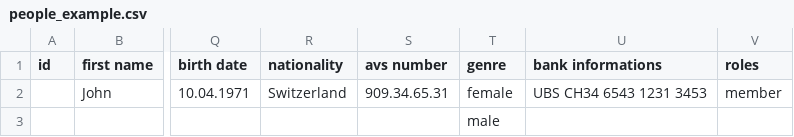
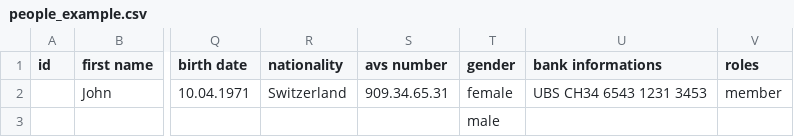
Before and after one commit to theoo/circl, a CSV file: app/assets/csv/people_example.csv, drawn as a sheet; only a part is shown, gaps mark what is left out; the diff names each change by its address in the sheet, - before the commit and + after, or states it on an @@ line.

```diff
--- a/app/assets/csv/people_example.csv
+++ b/app/assets/csv/people_example.csv
-T1: genre
+T1: gender
```
Also changed, not shown: 4 other files.
